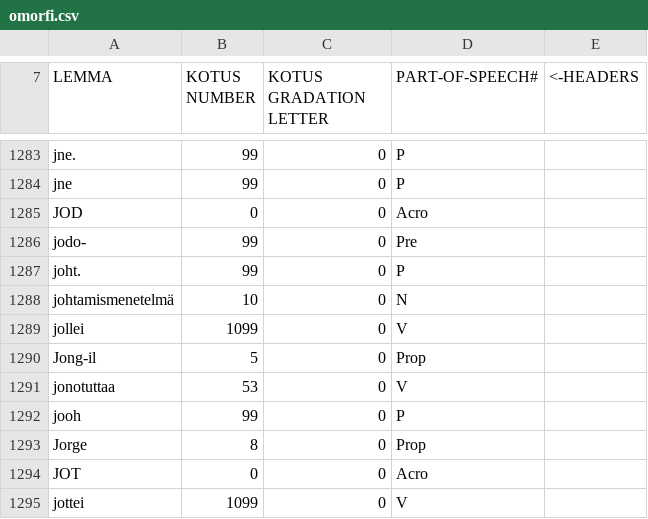
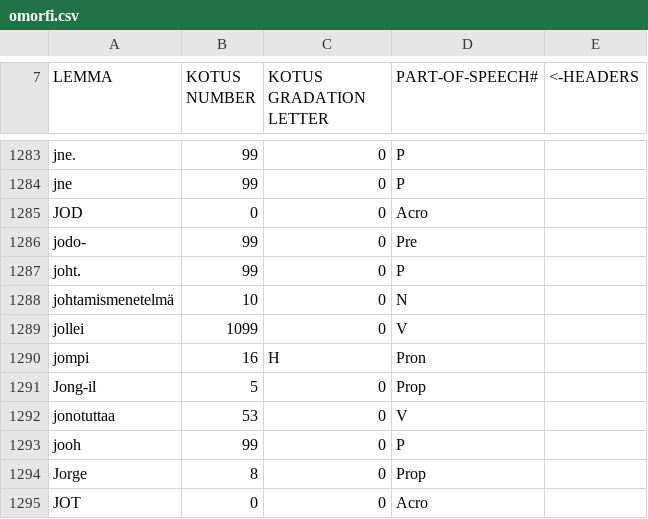
Before and after one commit to flammie/omorfi, a CSV file: src/lexical/lexemes/omorfi.csv, drawn as a sheet; only a part is shown, gaps mark what is left out; the shorter side is filled out with more unchanged rows.

```diff
--- a/src/lexical/lexemes/omorfi.csv
+++ b/src/lexical/lexemes/omorfi.csv
@@ -1289,2 +1289,3 @@
 "jollei","1099","0","V"
+"jompi","16","H","Pron"
 "Jong-il","5","0","Prop"
```
Also changed, not shown: src/lexical/attributes/usage.csv, 2 other files.
